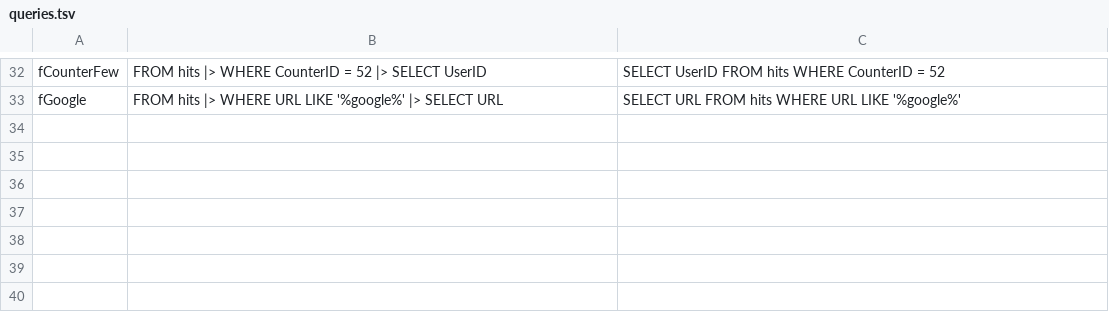
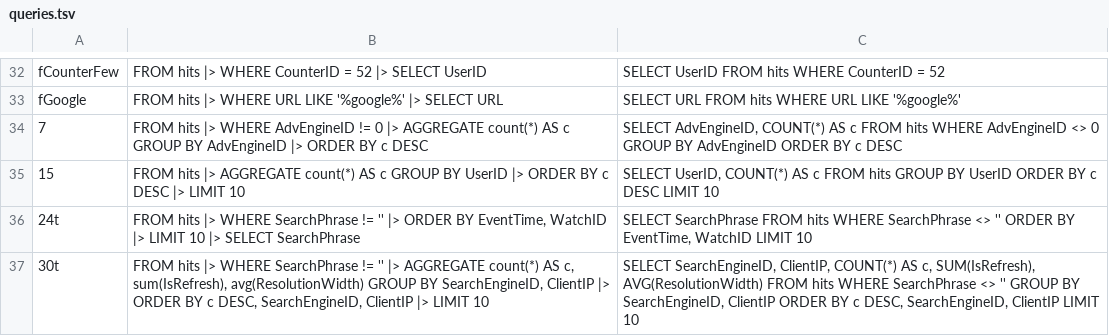
Before and after one commit to LalitMaganti/pipitdb, a TSV file: crates/bench/clickbench/queries.tsv, drawn as a sheet; only a part is shown, gaps mark what is left out.

Commit message:
kernel: ORDER BY, through the sort breaker
With a sort breaker, ORDER BY needs only its plan op and to compile:
OrderByOp sorts its child's rows by integer and float columns, stably,
reading every column, so each is flat before it's held. ClickBench's
grouping queries that order and limit what they made can now run.

Two of them stop at a cut among ties, where SQL lets any rows win, so
they're checked against DuckDB with tiebreak keys added, as 24t and
30t.

```diff
--- a/crates/bench/clickbench/queries.tsv
+++ b/crates/bench/clickbench/queries.tsv
@@ -33 +33,5 @@ fCounterFew	FROM hits |> WHERE CounterID = 52 |> SELECT UserID	SELECT UserID FRO
 fGoogle	FROM hits |> WHERE URL LIKE '%google%' |> SELECT URL	SELECT URL FROM hits WHERE URL LIKE '%google%'
+7	FROM hits |> WHERE AdvEngineID != 0 |> AGGREGATE count(*) AS c GROUP BY AdvEngineID |> ORDER BY c DESC	SELECT AdvEngineID, COUNT(*) AS c FROM hits WHERE AdvEngineID <> 0 GROUP BY AdvEngineID ORDER BY c DESC
+15	FROM hits |> AGGREGATE count(*) AS c GROUP BY UserID |> ORDER BY c DESC |> LIMIT 10	SELECT UserID, COUNT(*) AS c FROM hits GROUP BY UserID ORDER BY c DESC LIMIT 10
+24t	FROM hits |> WHERE SearchPhrase != '' |> ORDER BY EventTime, WatchID |> LIMIT 10 |> SELECT SearchPhrase	SELECT SearchPhrase FROM hits WHERE SearchPhrase <> '' ORDER BY EventTime, WatchID LIMIT 10
+30t	FROM hits |> WHERE SearchPhrase != '' |> AGGREGATE count(*) AS c, sum(IsRefresh), avg(ResolutionWidth) GROUP BY SearchEngineID, ClientIP |> ORDER BY c DESC, SearchEngineID, ClientIP |> LIMIT 10	SELECT SearchEngineID, ClientIP, COUNT(*) AS c, SUM(IsRefresh), AVG(ResolutionWidth) FROM hits WHERE SearchPhrase <> '' GROUP BY SearchEngineID, ClientIP ORDER BY c DESC, SearchEngineID, ClientIP LIMIT 10
```
Also changed, not shown: 9 other files.
